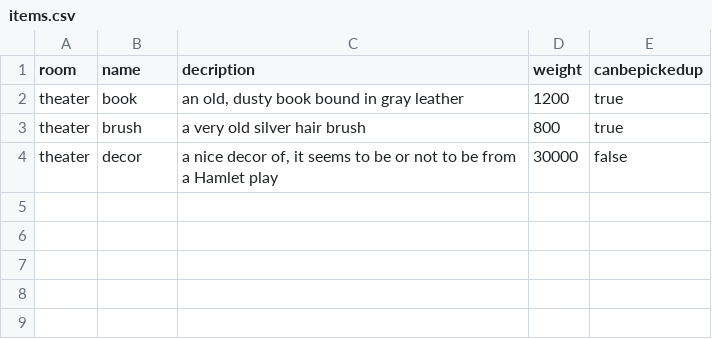
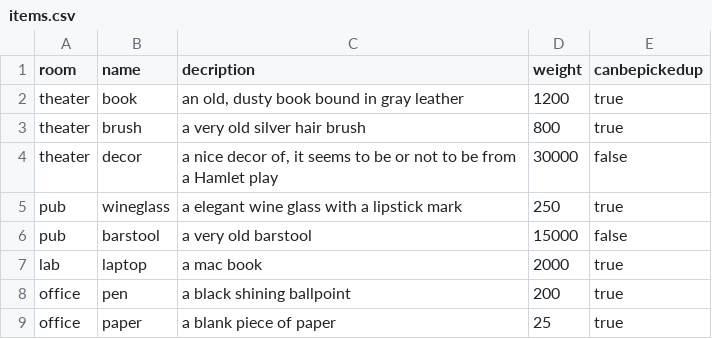
Before and after one commit to dgroen83/zuul, a CSV file: src/main/resources/items/items.csv, drawn as a sheet; the diff names each change by its address in the sheet, - before the commit and + after, or states it on an @@ line.

Commit message:
csv met items uitgebreid ook is het nu niet meer mogelijk items op te paken waar de canBePickedUp op false staat

```diff
--- a/src/main/resources/items/items.csv
+++ b/src/main/resources/items/items.csv
+row 5: pub | wineglass | a elegant wine glass with a lipstick mark | 250 | true
+row 6: pub | barstool | a very old barstool | 15000 | false
+row 7: lab | laptop | a mac book | 2000 | true
+row 8: office | pen | a black shining ballpoint | 200 | true
+row 9: office | paper | a blank piece of paper | 25 | true
```
Also changed, not shown: 2 other files.
